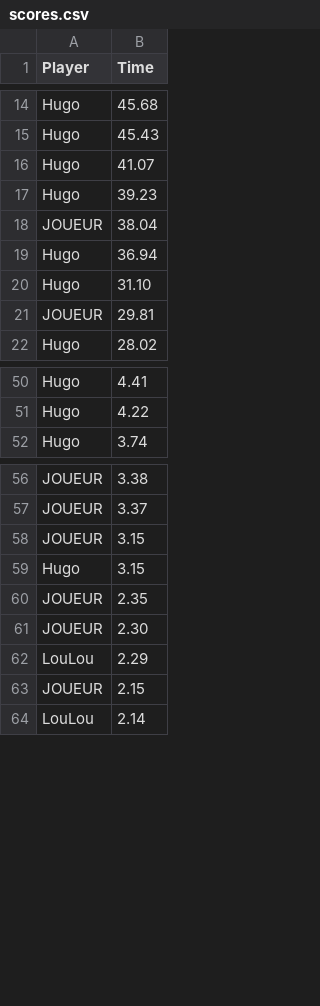
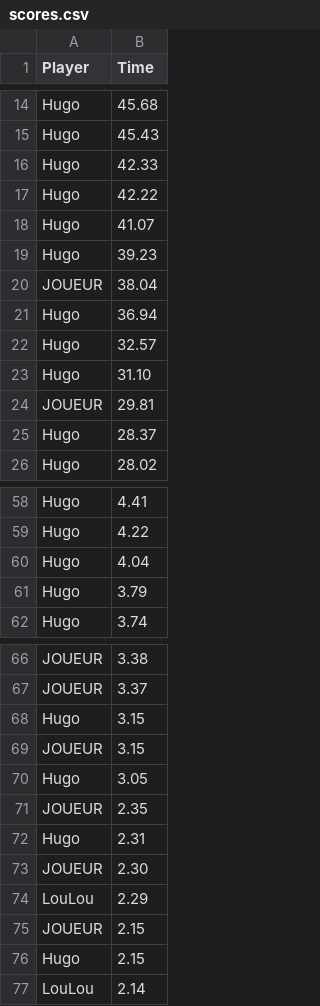
Before and after one commit to VltBlanc/TheSwitchGame-c-, a CSV file: scores.csv, drawn as a sheet; only a part is shown, gaps mark what is left out; the diff covers the shown part only.

```diff
--- a/scores.csv
+++ b/scores.csv
@@ -15,2 +15,4 @@ Hugo,45.68
 Hugo,45.43
+Hugo,42.33
+Hugo,42.22
 Hugo,41.07
@@ -19,4 +21,6 @@ JOUEUR,38.04
 Hugo,36.94
+Hugo,32.57
 Hugo,31.10
 JOUEUR,29.81
+Hugo,28.37
 Hugo,28.02
@@ -51,2 +59,4 @@ Hugo,4.41
 Hugo,4.22
+Hugo,4.04
+Hugo,3.79
 Hugo,3.74
@@ -57,5 +67,7 @@ JOUEUR,3.38
 JOUEUR,3.37
+Hugo,3.15
 JOUEUR,3.15
-Hugo,3.15
+Hugo,3.05
 JOUEUR,2.35
+Hugo,2.31
 JOUEUR,2.30
@@ -63,2 +75,3 @@ LouLou,2.29
 JOUEUR,2.15
+Hugo,2.15
 LouLou,2.14
```
Also changed, not shown: 5 added rows elsewhere in this file, 2 other files.
